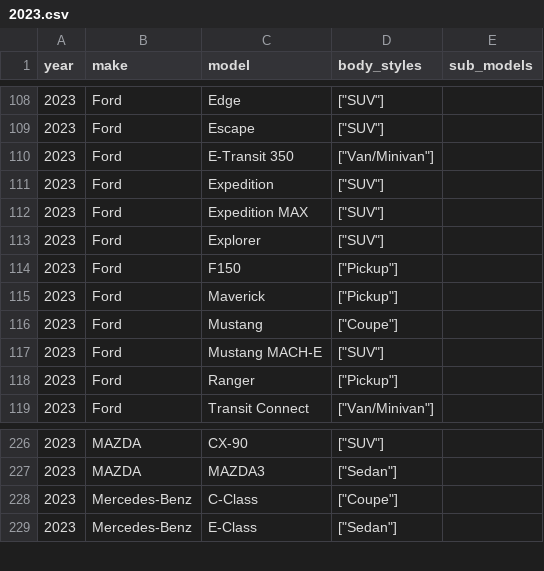
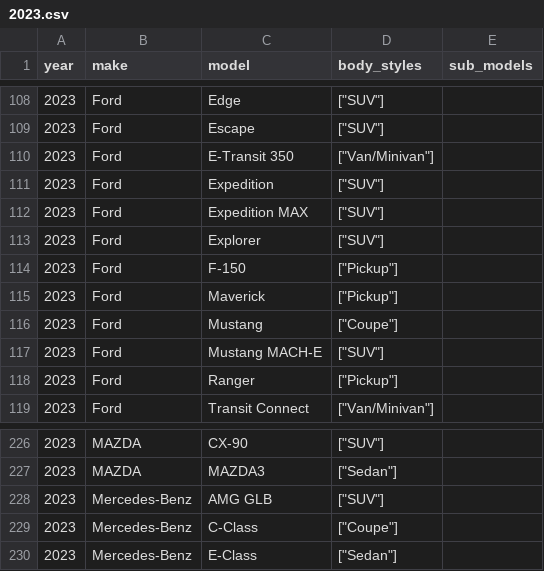
Before and after one commit to romangrinev/us-car-models-data, a CSV file: 2023.csv, drawn as a sheet; only a part is shown, gaps mark what is left out.

```diff
--- a/2023.csv
+++ b/2023.csv
@@ -113,3 +113,3 @@ year,make,model,body_styles,sub_models
 2023,Ford,Explorer,"[""SUV""]"
-2023,Ford,F150,"[""Pickup""]"
+2023,Ford,F-150,"[""Pickup""]"
 2023,Ford,Maverick,"[""Pickup""]"
@@ -227,2 +227,3 @@ year,make,model,body_styles,sub_models
 2023,MAZDA,MAZDA3,"[""Sedan""]"
+2023,Mercedes-Benz,AMG GLB,"[""SUV""]"
 2023,Mercedes-Benz,C-Class,"[""Coupe""]"
```
Also changed, not shown: 1992.csv, 1993.csv, 29 other files.
